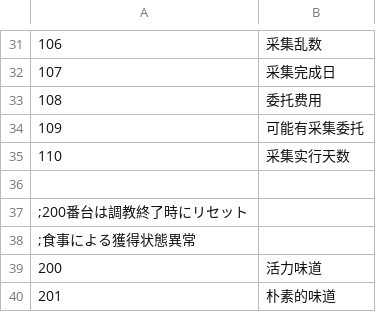
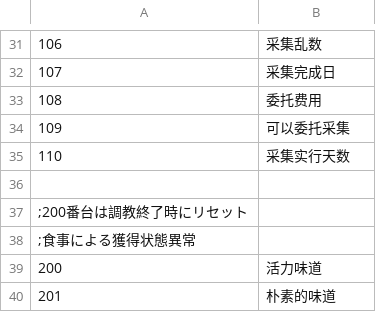
Before and after one commit to Future-R/erarorona, a CSV file: CSV/Cflag.csv, drawn as a sheet; only a part is shown, gaps mark what is left out.

```diff
--- a/CSV/Cflag.csv
+++ b/CSV/Cflag.csv
@@ -33,3 +33,3 @@
 108,委托费用
-109,可能有采集委托
+109,可以委托采集
 110,采集实行天数
```
Also changed, not shown: 9 other files.
